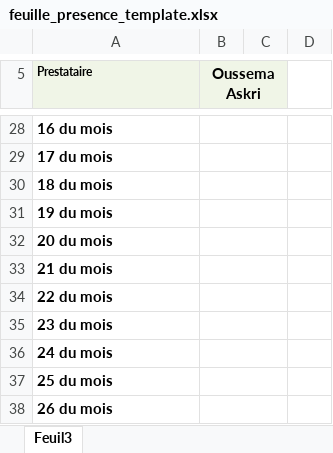
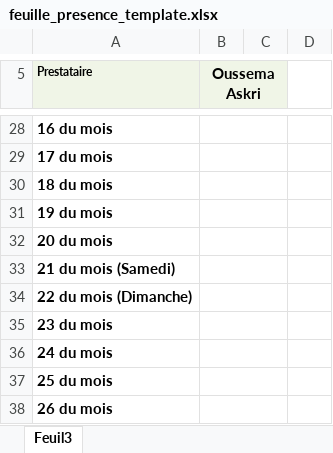
Before and after one commit to oussema-askri/excellia-CheckWork, an Excel workbook: backend/src/templates/feuille_presence_template.xlsx, sheet Feuil3, drawn as a sheet; only a part is shown, gaps mark what is left out; values as stored, in another font and other column widths than the file's, no borders; charts and pictures not drawn; the diff covers the shown part only; the diff names each change by its address in the sheet, - before the commit and + after, or states it on an @@ line.

```diff
--- a/backend/src/templates/feuille_presence_template.xlsx (sheet Feuil3)
+++ b/backend/src/templates/feuille_presence_template.xlsx (sheet Feuil3)
-A33 (Prestataire): 21 du mois
+A33 (Prestataire): 21 du mois (Samedi)
-A34 (Prestataire): 22 du mois
+A34 (Prestataire): 22 du mois (Dimanche)
```
Also changed, not shown: 2 added rows, 3 removed rows and 11 edited cells elsewhere in this sheet, charts or pictures, backend/src/templates/Consultant-template.xlsx, backend/src/templates/Dom-template.xlsx, 2 other files.
